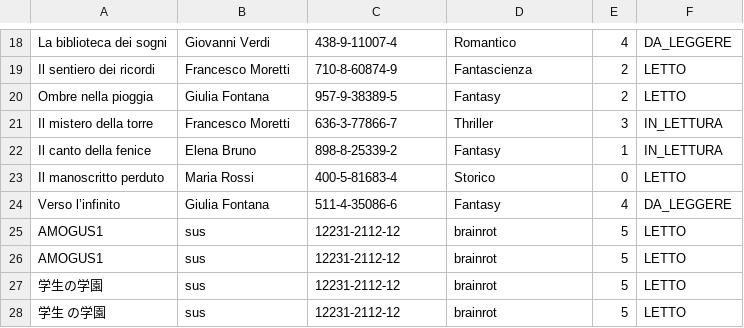
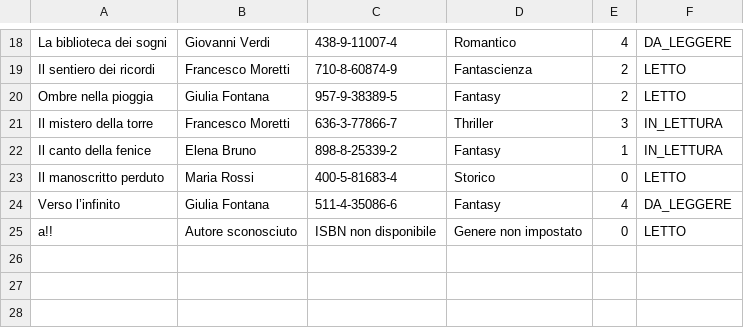
Before and after one commit to Kiriaevi/gestoreBiblioteca, a CSV file: libri.csv, drawn as a sheet; only a part is shown, gaps mark what is left out.

```diff
--- a/libri.csv
+++ b/libri.csv
@@ -24,5 +24,2 @@ Il manoscritto perduto,Maria Rossi,400-5-81683-4,Storico,0,LETTO
 Verso l’infinito,Giulia Fontana,511-4-35086-6,Fantasy,4,DA_LEGGERE
-AMOGUS1,sus,12231-2112-12,brainrot,5,LETTO
-AMOGUS1,sus,12231-2112-12,brainrot,5,LETTO
-学生の学園,sus,12231-2112-12,brainrot,5,LETTO
-学生 の学園,sus,12231-2112-12,brainrot,5,LETTO
+a!!,Autore sconosciuto,ISBN non disponibile,Genere non impostato,0,LETTO
```
Also changed, not shown: 3 other files.
